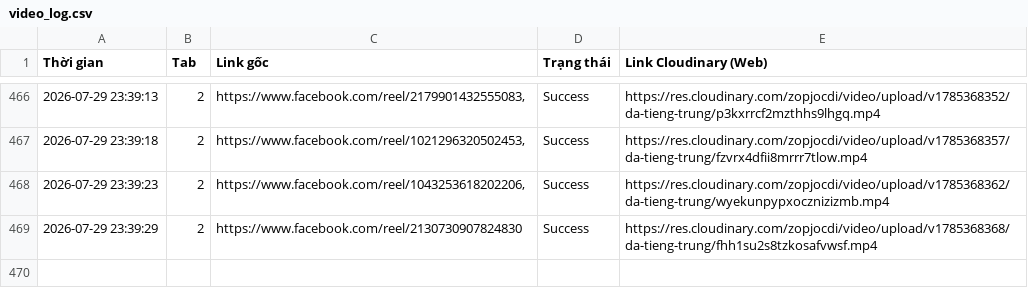
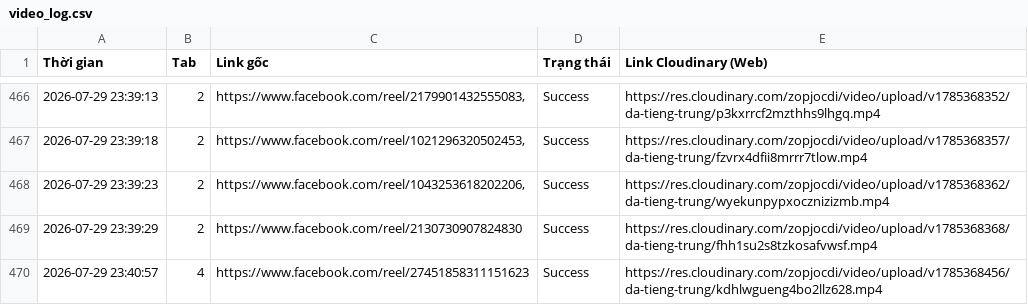
Before and after one commit to infinitehorizons2012-code/da-tieng-trung-reels, a CSV file: video_log.csv, drawn as a sheet; only a part is shown, gaps mark what is left out; the diff names each change by its address in the sheet, - before the commit and + after, or states it on an @@ line.

```diff
--- a/video_log.csv
+++ b/video_log.csv
+row 470: 2026-07-29 23:40:57 | 4 | https://www.facebook.com/reel/27451858311151623 | Success | https://res.cloudinary.com/zopjocdi/video/upload/v1785368456/da-tieng-trung/kdhlwgueng4bo2llz628.mp4
```
Also changed, not shown: 1 other file.
